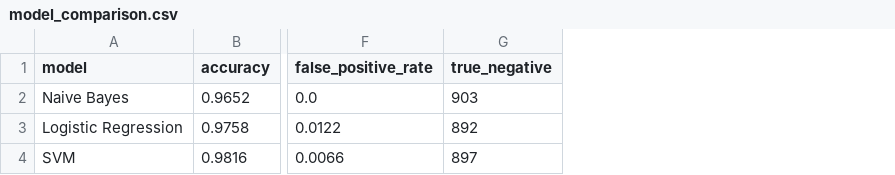
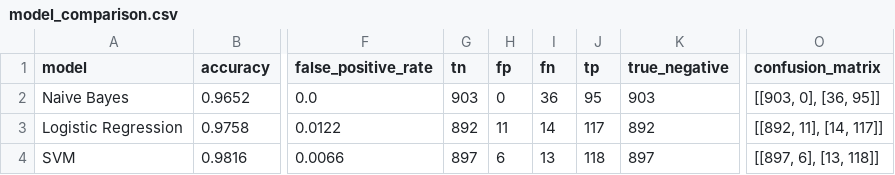
Before and after one commit to Reena-2704/Email-Spam-Classifier, a CSV file: models/model_comparison.csv, drawn as a sheet; only a part is shown, gaps mark what is left out; the diff names each change by its address in the sheet, - before the commit and + after, or states it on an @@ line.

Commit message:
Add confusion matrix and update model evaluation

```diff
--- a/models/model_comparison.csv
+++ b/models/model_comparison.csv
+column G (tn), rows 2-4: 903 | 892 | 897
+column H (fp), rows 2-4: 0 | 11 | 6
+column I (fn), rows 2-4: 36 | 14 | 13
+column J (tp), rows 2-4: 95 | 117 | 118
+column O (confusion_matrix), rows 2-4: [[903, 0], [36, 95]] | [[892, 11], [14, 117]] | [[897, 6], [13, 118]]
```
Also changed, not shown: models/spam_keywords.csv, 4 other files.
